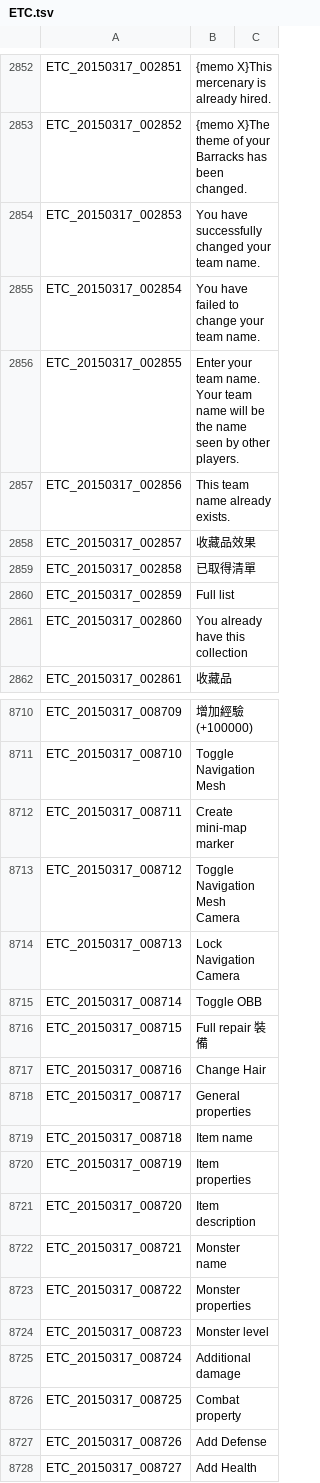
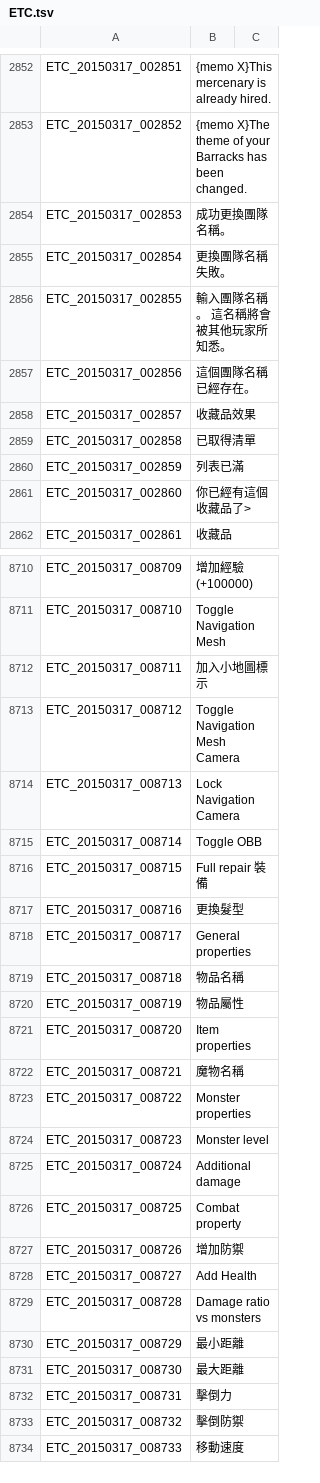
Before and after one commit to Meowurs/TreeOfSaviorChineseTraditional, a TSV file: ETC.tsv, drawn as a sheet; only a part is shown, gaps mark what is left out; the shorter side is filled out with more unchanged rows; the diff covers the shown part only.

```diff
--- a/ETC.tsv
+++ b/ETC.tsv
@@ -2853,10 +2853,10 @@ ETC_20150317_002851	{memo X}This mercenary is already hired.
 ETC_20150317_002852	{memo X}The theme of your Barracks has been changed.
-ETC_20150317_002853	You have successfully changed your team name.
-ETC_20150317_002854	You have failed to change your team name.
-ETC_20150317_002855	Enter your team name. Your team name will be the name seen by other players.
-ETC_20150317_002856	This team name already exists.
+ETC_20150317_002853	成功更換團隊名稱。
+ETC_20150317_002854	更換團隊名稱失敗。
+ETC_20150317_002855	輸入團隊名稱。 這名稱將會被其他玩家所知悉。
+ETC_20150317_002856	這個團隊名稱已經存在。
 ETC_20150317_002857	收藏品效果
 ETC_20150317_002858	已取得清單
-ETC_20150317_002859	Full list
-ETC_20150317_002860	You already have this collection
+ETC_20150317_002859	列表已滿
+ETC_20150317_002860	你已經有這個收藏品了>
 ETC_20150317_002861	收藏品
@@ -8711,3 +8711,3 @@ ETC_20150317_008709	增加經驗 (+100000)
 ETC_20150317_008710	Toggle Navigation Mesh
-ETC_20150317_008711	Create mini-map marker
+ETC_20150317_008711	加入小地圖標示
 ETC_20150317_008712	Toggle Navigation Mesh Camera
@@ -8716,8 +8716,8 @@ ETC_20150317_008714	Toggle OBB
 ETC_20150317_008715	Full repair 裝備
-ETC_20150317_008716	Change Hair
+ETC_20150317_008716	更換髮型
 ETC_20150317_008717	General properties
-ETC_20150317_008718	Item name
-ETC_20150317_008719	Item properties
-ETC_20150317_008720	Item description
-ETC_20150317_008721	Monster name
+ETC_20150317_008718	物品名稱
+ETC_20150317_008719	物品屬性
+ETC_20150317_008720	Item properties
+ETC_20150317_008721	魔物名稱
 ETC_20150317_008722	Monster properties
@@ -8726,3 +8726,3 @@ ETC_20150317_008724	Additional damage
 ETC_20150317_008725	Combat property
-ETC_20150317_008726	Add Defense
+ETC_20150317_008726	增加防禦
 ETC_20150317_008727	Add Health
```
Also changed, not shown: 60 edited cells elsewhere in this file, 1 other file.
